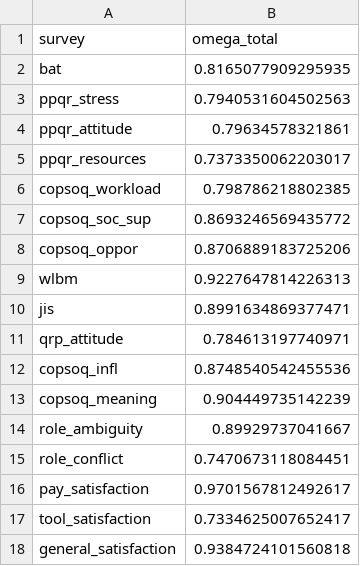
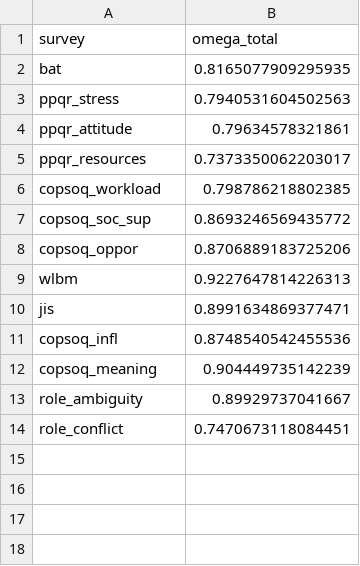
Before and after one commit to DianovicsZsimi/Researcher-burnout-and-QRP-pilot, a CSV file: analysis/tables/mcdonalds_omega.csv, drawn as a sheet; the diff names each change by its address in the sheet, - before the commit and + after, or states it on an @@ line.

```diff
--- a/analysis/tables/mcdonalds_omega.csv
+++ b/analysis/tables/mcdonalds_omega.csv
-row 11: qrp_attitude | 0.784613197740971
-row 16: pay_satisfaction | 0.9701567812492617
-row 17: tool_satisfaction | 0.7334625007652417
-row 18: general_satisfaction | 0.9384724101560818
```
Also changed, not shown: 3 other files.
